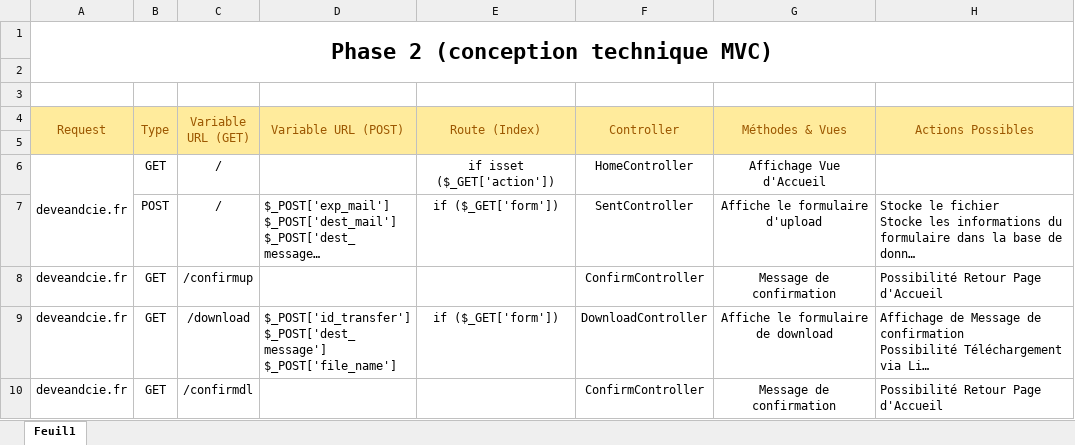
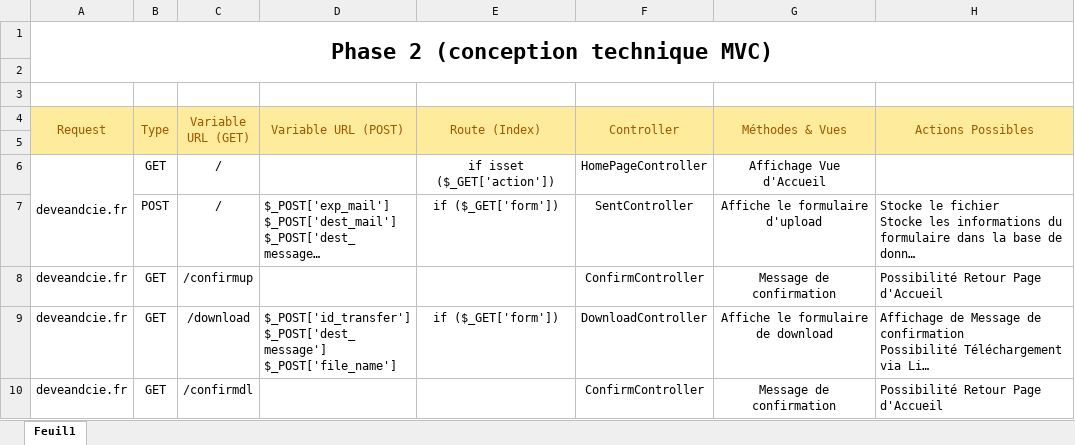
Before and after one commit to Footeux01/Projet_webtransfer, an Excel workbook: Docs/Conception technique MVC.xlsx, sheet Feuil1, drawn as a sheet; long unchanged cells end in …; values as stored, in another font and other column widths than the file's, no borders; the diff names each change by its address in the sheet, - before the commit and + after, or states it on an @@ line.

```diff
--- a/Docs/Conception technique MVC.xlsx (sheet Feuil1)
+++ b/Docs/Conception technique MVC.xlsx (sheet Feuil1)
-F6 (Controller): HomeController
+F6 (Controller): HomePageController
```
Also changed, not shown: 4 other files.
